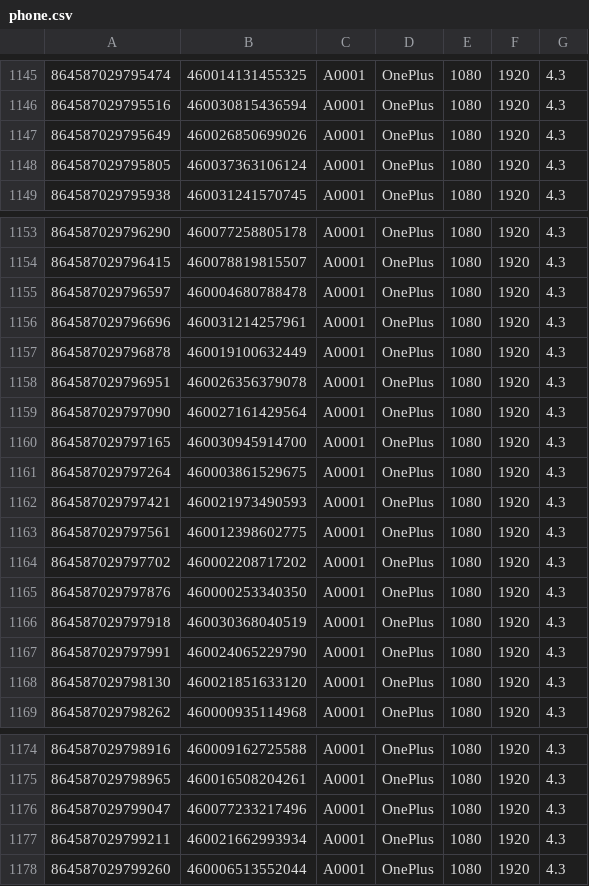
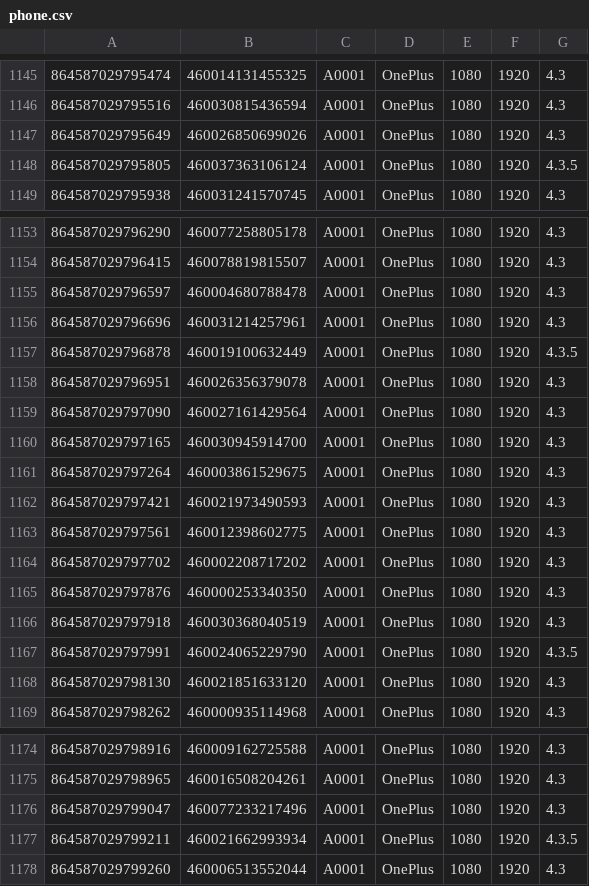
Before and after one commit to zifengyu/WAPS, a CSV file: phone.csv, drawn as a sheet; only a part is shown, gaps mark what is left out; the diff covers the shown part only.

```diff
--- a/phone.csv
+++ b/phone.csv
@@ -1147,3 +1147,3 @@
 864587029795649,460026850699026,A0001,OnePlus,1080,1920,4.3
-864587029795805,460037363106124,A0001,OnePlus,1080,1920,4.3
+864587029795805,460037363106124,A0001,OnePlus,1080,1920,4.3.5
 864587029795938,460031241570745,A0001,OnePlus,1080,1920,4.3
@@ -1156,3 +1156,3 @@
 864587029796696,460031214257961,A0001,OnePlus,1080,1920,4.3
-864587029796878,460019100632449,A0001,OnePlus,1080,1920,4.3
+864587029796878,460019100632449,A0001,OnePlus,1080,1920,4.3.5
 864587029796951,460026356379078,A0001,OnePlus,1080,1920,4.3
@@ -1166,3 +1166,3 @@
 864587029797918,460030368040519,A0001,OnePlus,1080,1920,4.3
-864587029797991,460024065229790,A0001,OnePlus,1080,1920,4.3
+864587029797991,460024065229790,A0001,OnePlus,1080,1920,4.3.5
 864587029798130,460021851633120,A0001,OnePlus,1080,1920,4.3
@@ -1176,3 +1176,3 @@
 864587029799047,460077233217496,A0001,OnePlus,1080,1920,4.3
-864587029799211,460021662993934,A0001,OnePlus,1080,1920,4.3
+864587029799211,460021662993934,A0001,OnePlus,1080,1920,4.3.5
 864587029799260,460006513552044,A0001,OnePlus,1080,1920,4.3
```
Also changed, not shown: 7 edited cells elsewhere in this file, 1 other file.
